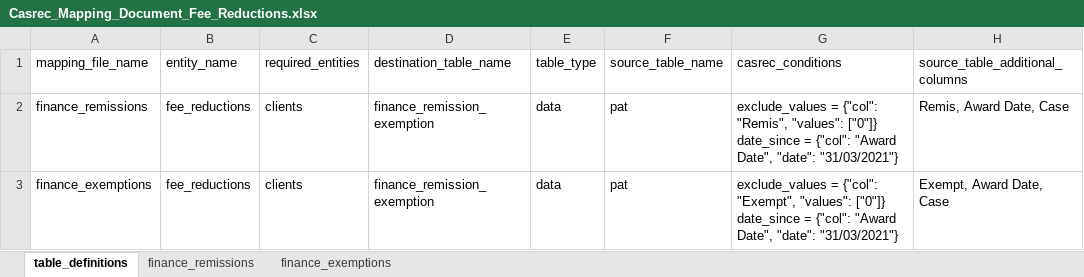
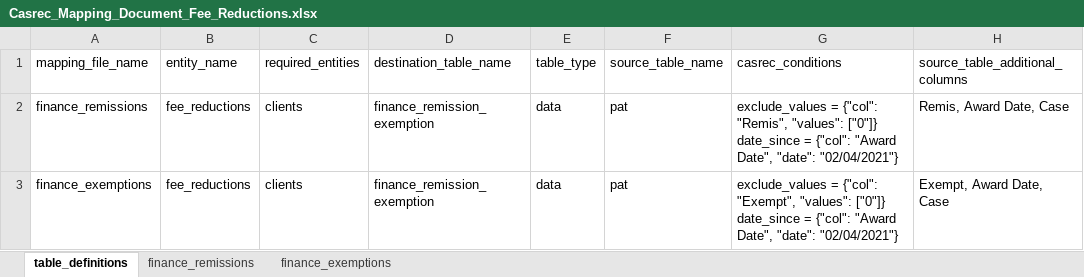
Before and after one commit to ministryofjustice/opg-data-casrec-migration, an Excel workbook: migration_steps/shared/mapping_spreadsheet/Casrec_Mapping_Document_Fee_Reductions.xlsx, sheet table_definitions, drawn as a sheet; values as stored, in another font and other column widths than the file's, no borders; the diff names each change by its address in the sheet, - before the commit and + after, or states it on an @@ line.

Commit message:
IN-940 Set a fixed start date for all fee reductions (01/04/2021) and a default end date for edge cases

```diff
--- a/migration_steps/shared/mapping_spreadsheet/Casrec_Mapping_Document_Fee_Reductions.xlsx (sheet table_definitions)
+++ b/migration_steps/shared/mapping_spreadsheet/Casrec_Mapping_Document_Fee_Reductions.xlsx (sheet table_definitions)
-G2 (casrec_conditions): …Date", "date": "31/03/2021"}
+G2 (casrec_conditions): …Date", "date": "02/04/2021"}
-G3 (casrec_conditions): …Date", "date": "31/03/2021"}
+G3 (casrec_conditions): …Date", "date": "02/04/2021"}
```
Also changed, not shown: sheet finance_remissions, sheet finance_exemptions, 7 other files.
